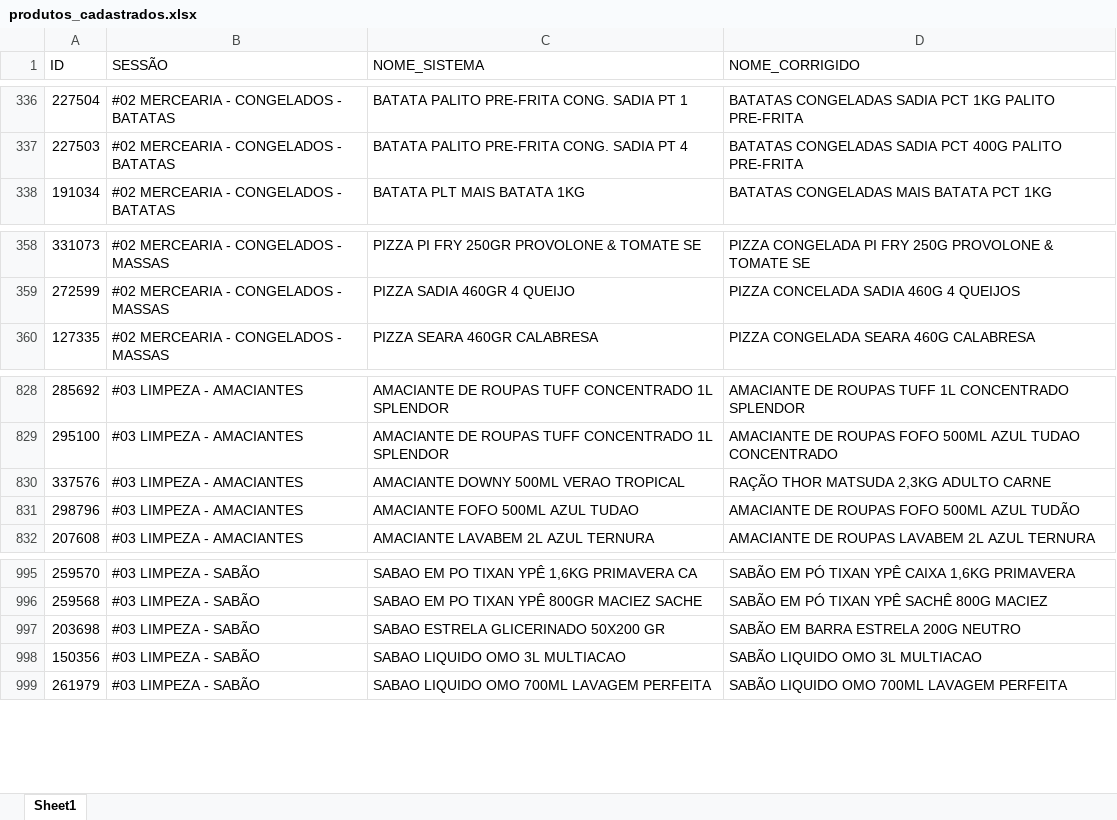
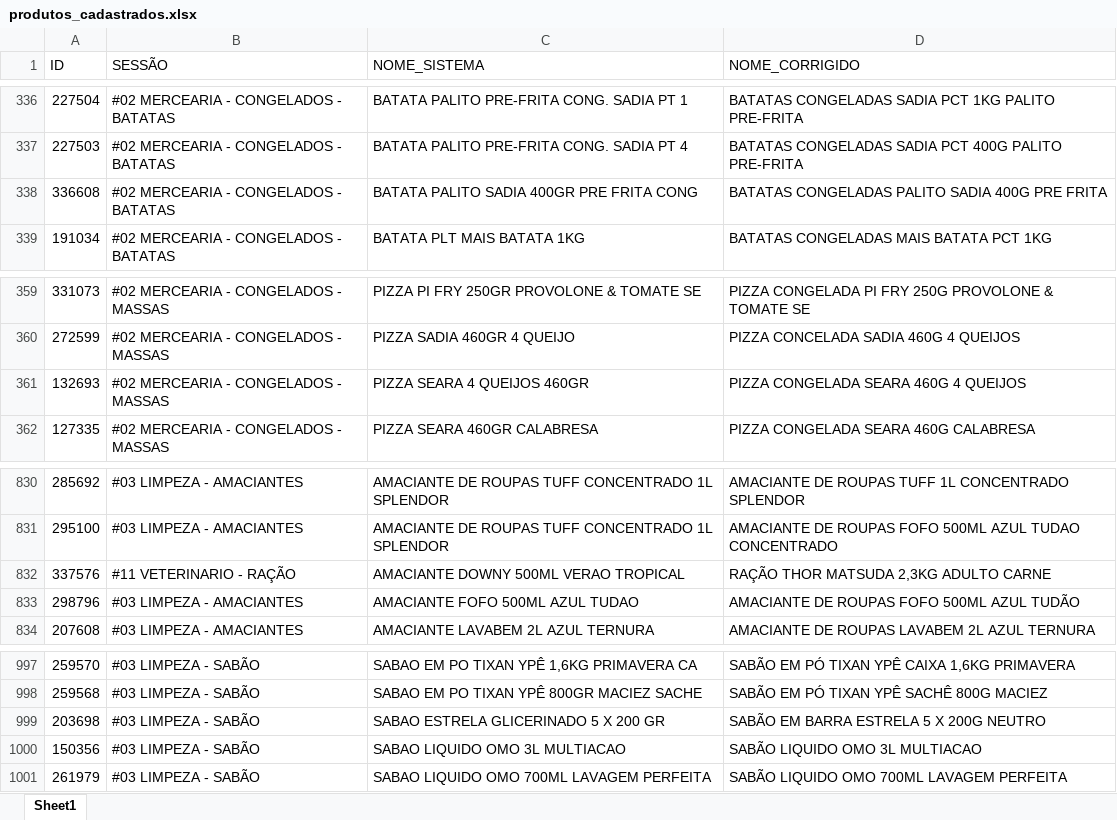
Before and after one commit to geisson/automacao_giro_ofertas, an Excel workbook: produtos_cadastrados.xlsx, sheet Sheet1, drawn as a sheet; only a part is shown, gaps mark what is left out; values as stored, in another font and other column widths than the file's, no cell formats; addresses are those after the commit; the diff names each change by its address in the sheet, - before the commit and + after, or states it on an @@ line.

```diff
--- a/produtos_cadastrados.xlsx (sheet Sheet1)
+++ b/produtos_cadastrados.xlsx (sheet Sheet1)
+row 338: 336608 | #02 MERCEARIA - CONGELADOS - BATATAS | BATATA PALITO SADIA 400GR PRE FRITA CONG | BATATAS CONGELADAS PALITO SADIA 400G PRE FRITA
+row 361: 132693 | #02 MERCEARIA - CONGELADOS - MASSAS | PIZZA SEARA 4 QUEIJOS 460GR | PIZZA CONGELADA SEARA 460G 4 QUEIJOS
-B832 (SESSÃO): #03 LIMPEZA - AMACIANTES
+B832 (SESSÃO): #11 VETERINARIO - RAÇÃO
-C999 (NOME_SISTEMA): SABAO ESTRELA GLICERINADO 50X200 GR
+C999 (NOME_SISTEMA): SABAO ESTRELA GLICERINADO 5 X 200 GR
-D999 (NOME_CORRIGIDO): SABÃO EM BARRA ESTRELA 200G NEUTRO
+D999 (NOME_CORRIGIDO): SABÃO EM BARRA ESTRELA 5 X 200G NEUTRO
```
Also changed, not shown: cell formats, 9 other files.
